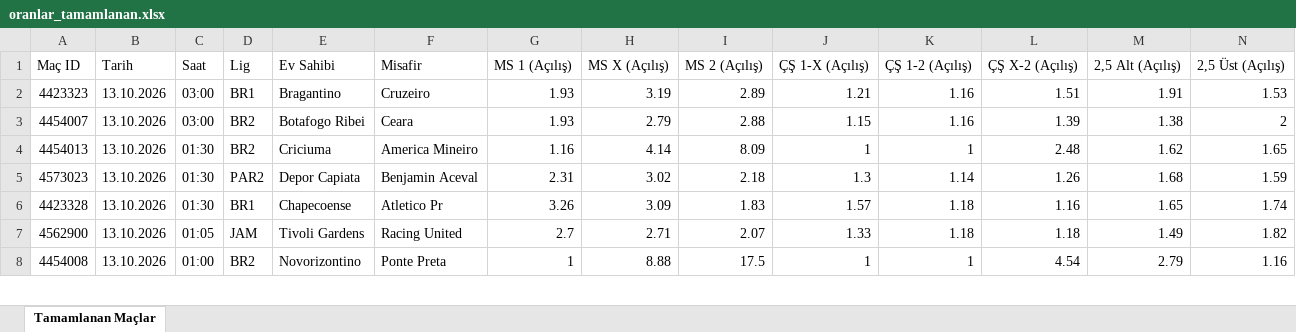
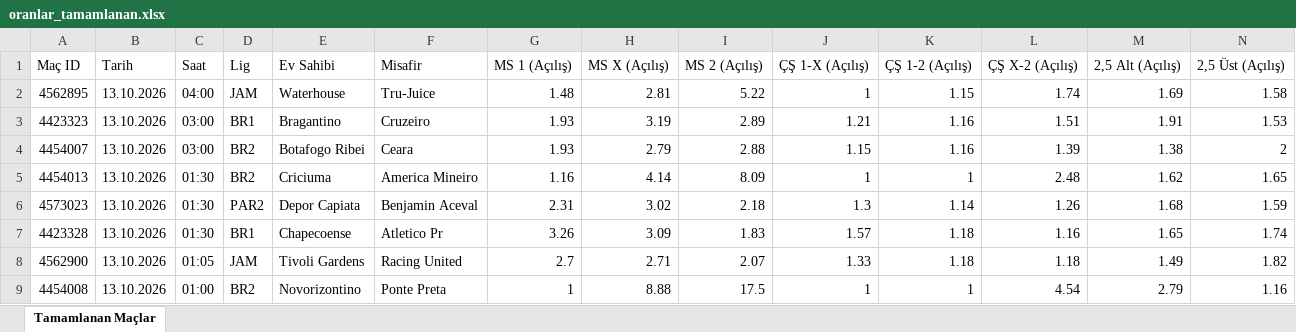
Before and after one commit to MuSa60-12/mackolik-oranlar, an Excel workbook: oranlar_tamamlanan.xlsx, sheet Tamamlanan Maçlar, drawn as a sheet; only a part is shown; values as stored, in another font and other column widths than the file's, no borders; rows hold the shown columns only; the diff names each change by its address in the sheet, - before the commit and + after, or states it on an @@ line.

```diff
--- a/oranlar_tamamlanan.xlsx (sheet Tamamlanan Maçlar)
+++ b/oranlar_tamamlanan.xlsx (sheet Tamamlanan Maçlar)
+row 2: 4562895 | 13.10.2026 | 04:00 | JAM | Waterhouse | Tru-Juice | 1.48 | 2.81 | 5.22 | 1 | 1.15 | 1.74 | 1.69 | 1.58
```
Also changed, not shown: oranlar_yaklasan.xlsx.
